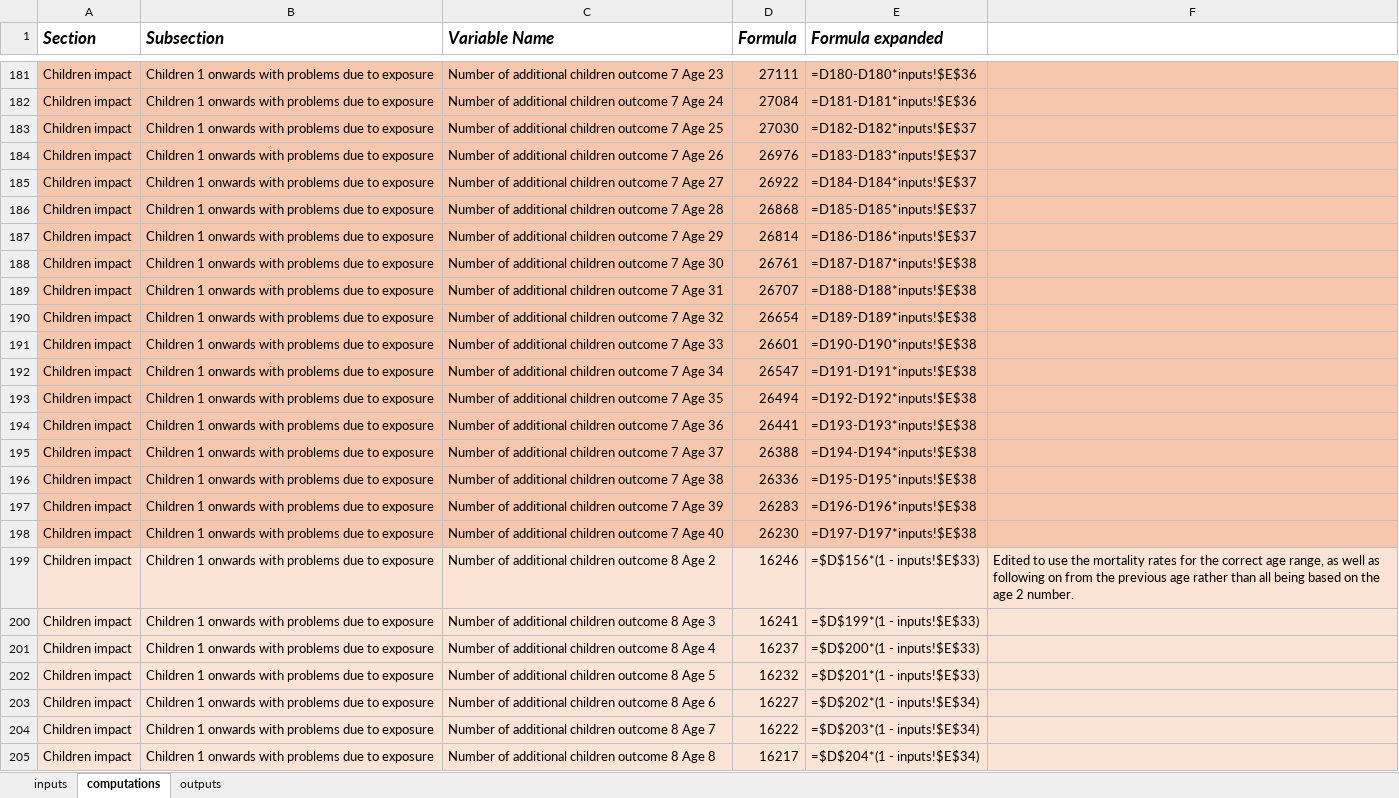
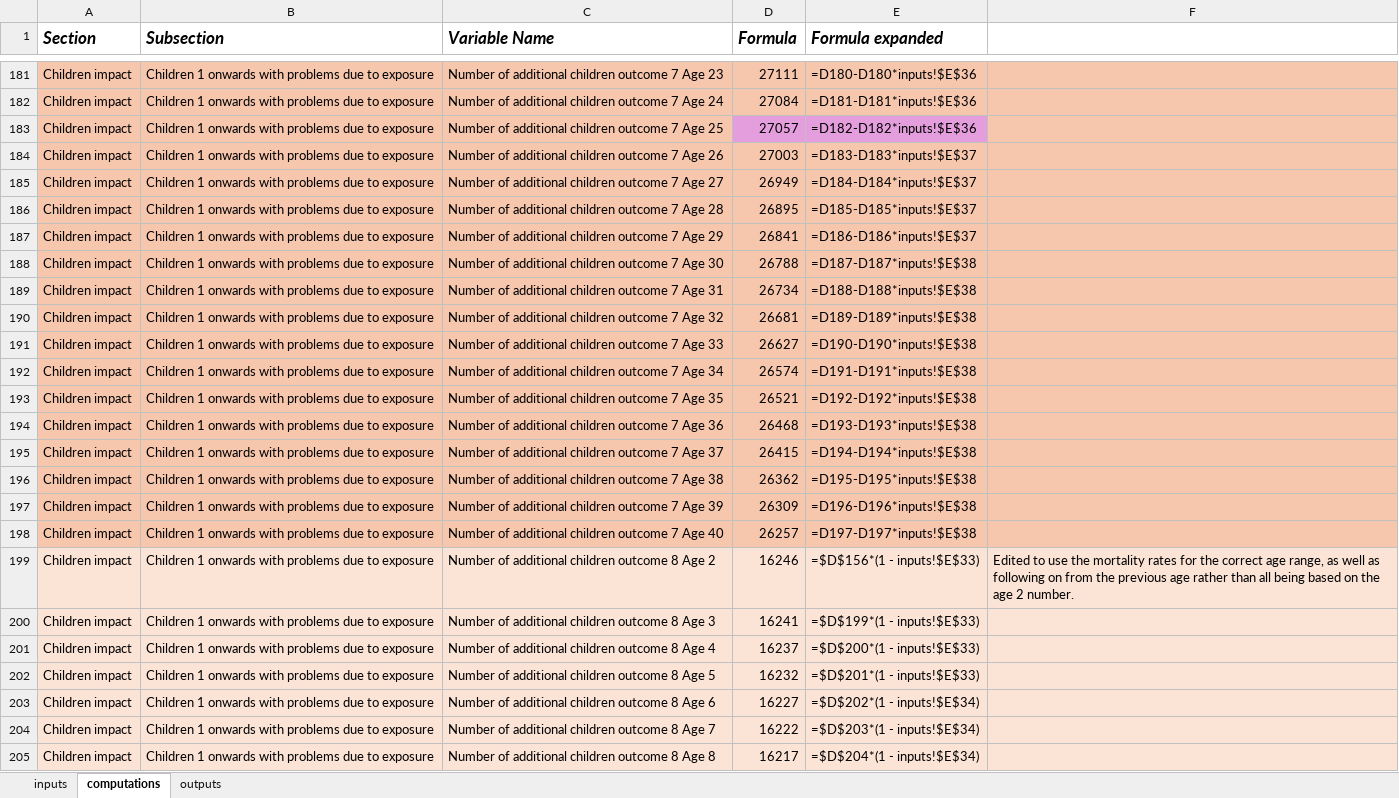
Before and after one commit to samuelito-stevens/pmh_web_tool_prod, an Excel workbook: Cost model data structure.xlsx, sheet computations, drawn as a sheet; only a part is shown, gaps mark what is left out; values as stored, in another font and other column widths than the file's, no borders; the diff covers the shown part only; the diff names each change by its address in the sheet, - before the commit and + after, or states it on an @@ line.

```diff
--- a/Cost model data structure.xlsx (sheet computations)
+++ b/Cost model data structure.xlsx (sheet computations)
-D183 (Formula): 27030
+D183 (Formula): 27057
-D183:E183 fill: #F6C6AD
+D183:E183 fill: #E59EDD
-E183 (Formula expanded): =D182-D182*inputs!$E$37
+E183 (Formula expanded): =D182-D182*inputs!$E$36
-D184 (Formula): 26976
+D184 (Formula): 27003
-D185 (Formula): 26922
+D185 (Formula): 26949
-D186 (Formula): 26868
+D186 (Formula): 26895
-D187 (Formula): 26814
+D187 (Formula): 26841
-D188 (Formula): 26761
+D188 (Formula): 26788
-D189 (Formula): 26707
+D189 (Formula): 26734
-D190 (Formula): 26654
+D190 (Formula): 26681
-D191 (Formula): 26601
+D191 (Formula): 26627
-D192 (Formula): 26547
+D192 (Formula): 26574
-D193 (Formula): 26494
+D193 (Formula): 26521
-D194 (Formula): 26441
+D194 (Formula): 26468
-D195 (Formula): 26388
+D195 (Formula): 26415
-D196 (Formula): 26336
+D196 (Formula): 26362
-D197 (Formula): 26283
+D197 (Formula): 26309
-D198 (Formula): 26230
+D198 (Formula): 26257
```
Also changed, not shown: 38 edited cells and cell formats elsewhere in this sheet, sheet outputs, sheet inputs, 2 other files.
